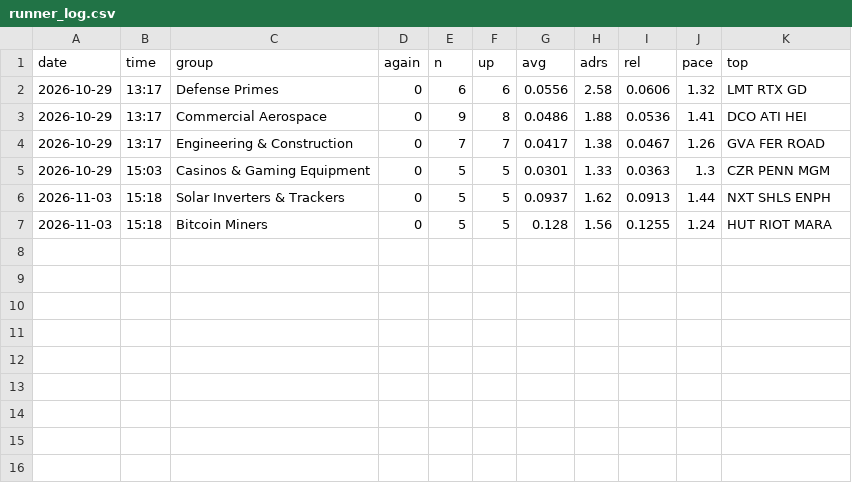
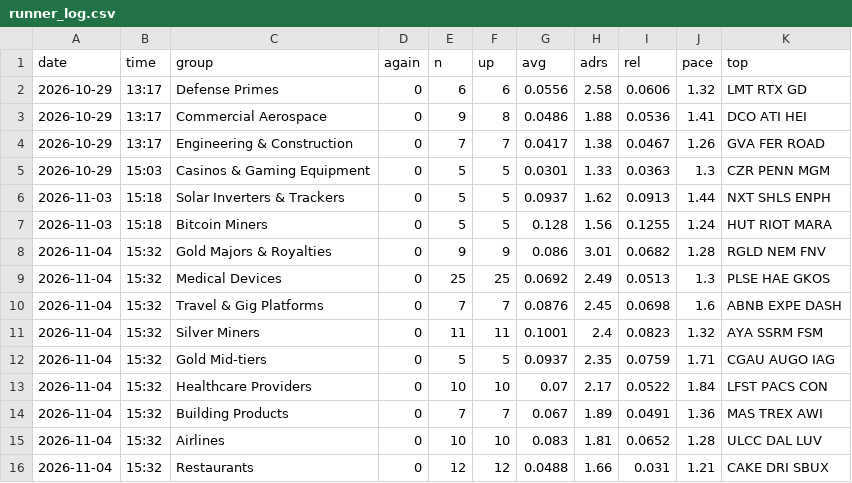
Before and after one commit to az123-stack/breadth-monitor, a CSV file: data/runner_log.csv, drawn as a sheet.

```diff
--- a/data/runner_log.csv
+++ b/data/runner_log.csv
@@ -7 +7,10 @@ date,time,group,again,n,up,avg,adrs,rel,pace,top
 2026-11-03,15:18,Bitcoin Miners,0,5,5,0.128,1.56,0.1255,1.24,HUT RIOT MARA
+2026-11-04,15:32,Gold Majors & Royalties,0,9,9,0.086,3.01,0.0682,1.28,RGLD NEM FNV
+2026-11-04,15:32,Medical Devices,0,25,25,0.0692,2.49,0.0513,1.3,PLSE HAE GKOS
+2026-11-04,15:32,Travel & Gig Platforms,0,7,7,0.0876,2.45,0.0698,1.6,ABNB EXPE DASH
+2026-11-04,15:32,Silver Miners,0,11,11,0.1001,2.4,0.0823,1.32,AYA SSRM FSM
+2026-11-04,15:32,Gold Mid-tiers,0,5,5,0.0937,2.35,0.0759,1.71,CGAU AUGO IAG
+2026-11-04,15:32,Healthcare Providers,0,10,10,0.07,2.17,0.0522,1.84,LFST PACS CON
+2026-11-04,15:32,Building Products,0,7,7,0.067,1.89,0.0491,1.36,MAS TREX AWI
+2026-11-04,15:32,Airlines,0,10,10,0.083,1.81,0.0652,1.28,ULCC DAL LUV
+2026-11-04,15:32,Restaurants,0,12,12,0.0488,1.66,0.031,1.21,CAKE DRI SBUX
```
Also changed, not shown: 1 other file.
